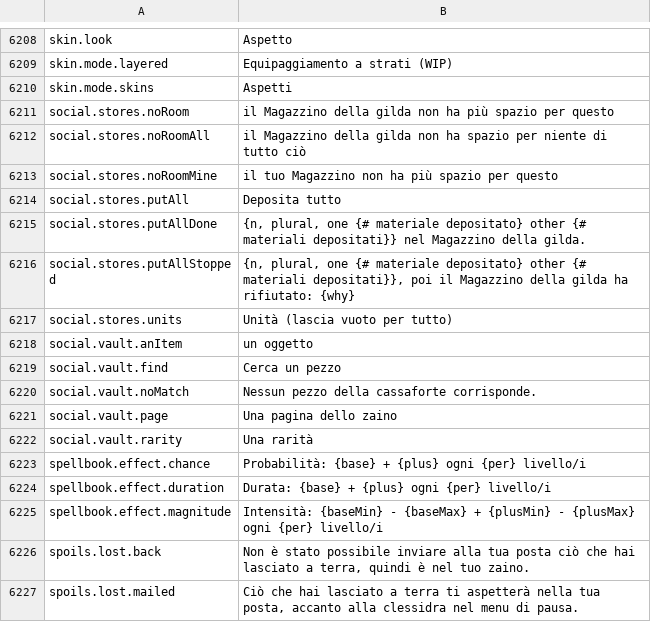
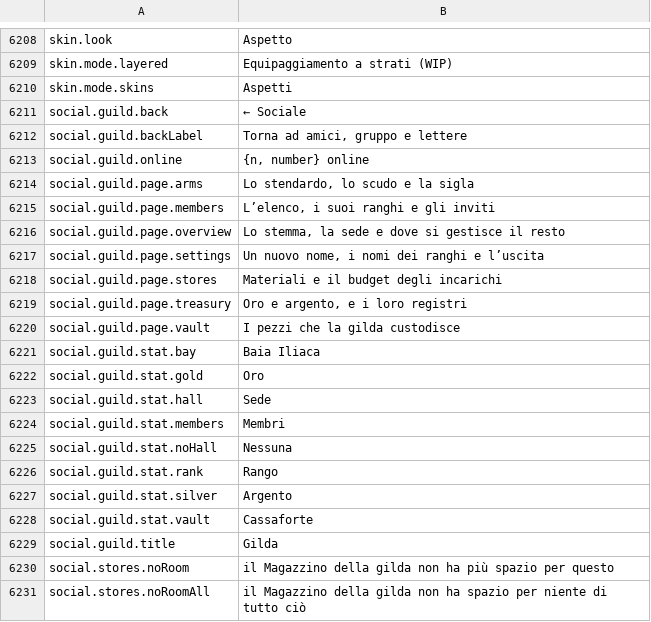
Before and after one commit to Hazerre/daggerfall-js-source, a CSV file: locales/it/Port_Strings.csv, drawn as a sheet; only a part is shown, gaps mark what is left out; the shorter side is filled out with more unchanged rows.

```diff
--- a/locales/it/Port_Strings.csv
+++ b/locales/it/Port_Strings.csv
@@ -6212,2 +6212,21 @@ skin.mode.layered,"Equipaggiamento a strati (WIP)"
 skin.mode.skins,"Aspetti"
+social.guild.back,"← Sociale"
+social.guild.backLabel,"Torna ad amici, gruppo e lettere"
+social.guild.online,"{n, number} online"
+social.guild.page.arms,"Lo stendardo, lo scudo e la sigla"
+social.guild.page.members,"L’elenco, i suoi ranghi e gli inviti"
+social.guild.page.overview,"Lo stemma, la sede e dove si gestisce il resto"
+social.guild.page.settings,"Un nuovo nome, i nomi dei ranghi e l’uscita"
+social.guild.page.stores,"Materiali e il budget degli incarichi"
+social.guild.page.treasury,"Oro e argento, e i loro registri"
+social.guild.page.vault,"I pezzi che la gilda custodisce"
+social.guild.stat.bay,"Baia Iliaca"
+social.guild.stat.gold,"Oro"
+social.guild.stat.hall,"Sede"
+social.guild.stat.members,"Membri"
+social.guild.stat.noHall,"Nessuna"
+social.guild.stat.rank,"Rango"
+social.guild.stat.silver,"Argento"
+social.guild.stat.vault,"Cassaforte"
+social.guild.title,"Gilda"
 social.stores.noRoom,"il Magazzino della gilda non ha più spazio per questo"
```
Also changed, not shown: locales/bg/Port_Strings.csv, locales/es/Port_Strings.csv, 31 other files.
